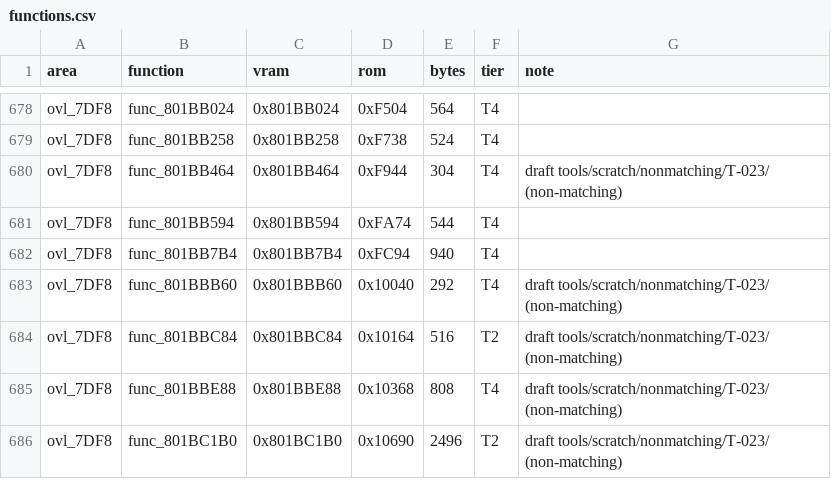
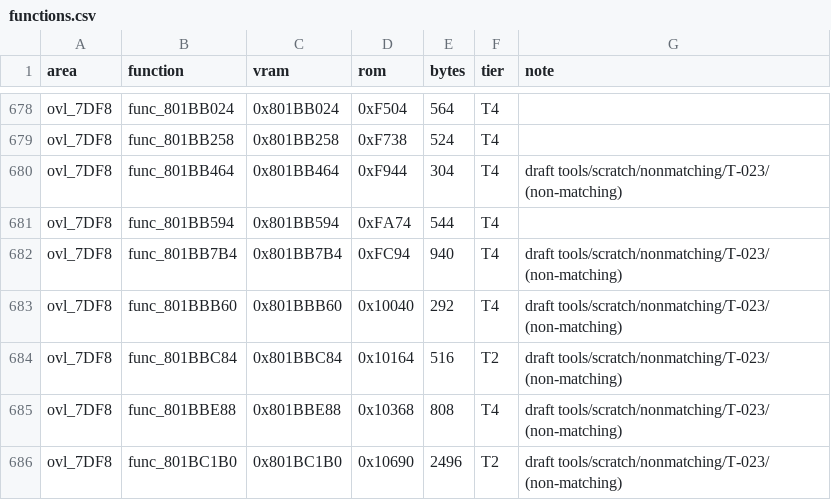
Before and after one commit to RodrigoTR04/killer-instinct-gold-n64, a CSV file: docs/functions.csv, drawn as a sheet; only a part is shown, gaps mark what is left out.

Commit message:
Regenerate progress after sound selection match

```diff
--- a/docs/functions.csv
+++ b/docs/functions.csv
@@ -681,3 +681,3 @@ ovl_7DF8,func_801BB464,0x801BB464,0xF944,304,T4,draft tools/scratch/nonmatching/
 ovl_7DF8,func_801BB594,0x801BB594,0xFA74,544,T4,
-ovl_7DF8,func_801BB7B4,0x801BB7B4,0xFC94,940,T4,
+ovl_7DF8,func_801BB7B4,0x801BB7B4,0xFC94,940,T4,draft tools/scratch/nonmatching/T-023/ (non-matching)
 ovl_7DF8,func_801BBB60,0x801BBB60,0x10040,292,T4,draft tools/scratch/nonmatching/T-023/ (non-matching)
```
Also changed, not shown: 3 other files.
